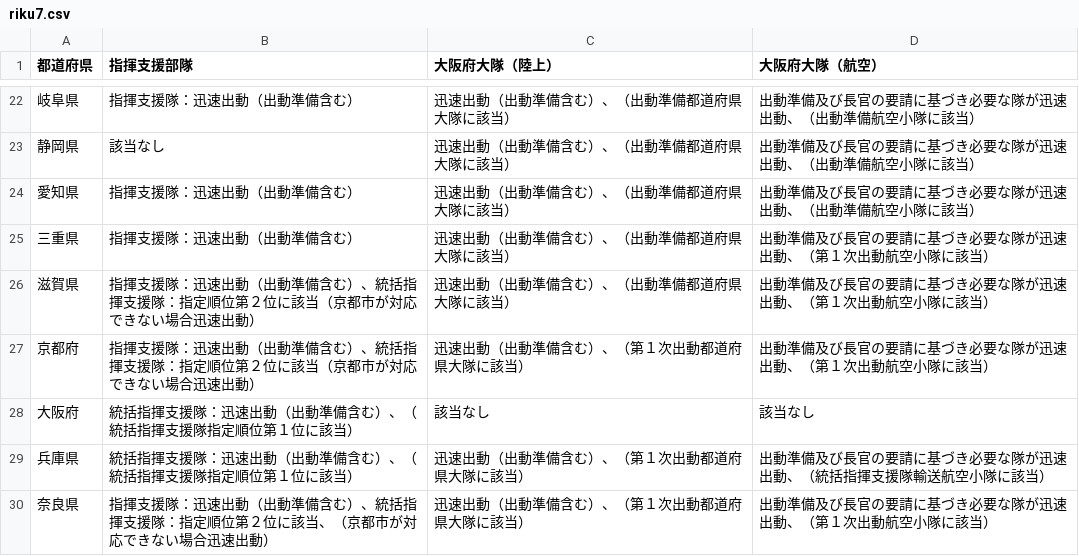
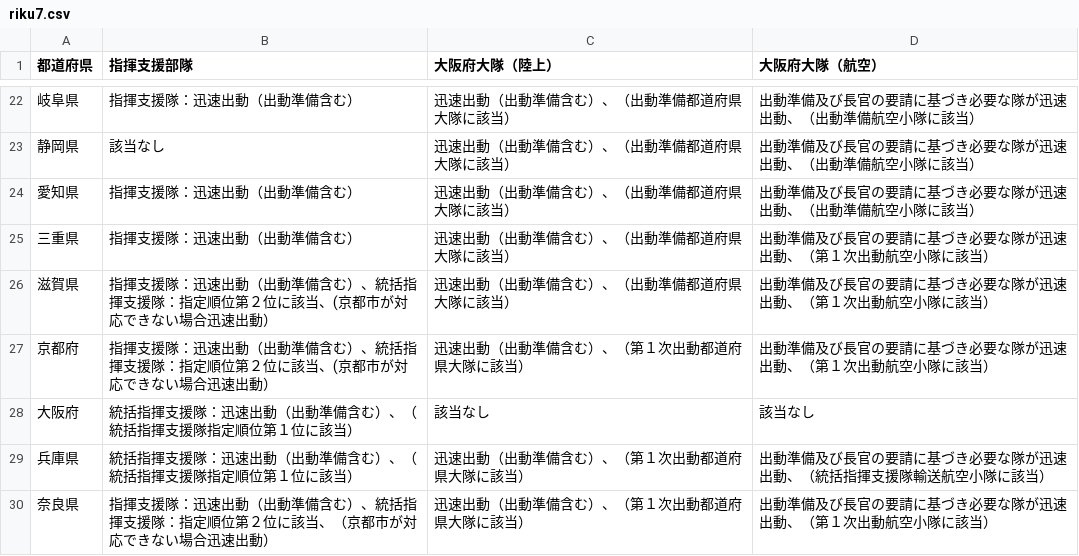
Before and after one commit to tadakazu1972/FireEmergency, a CSV file: app/src/main/assets/riku7.csv, drawn as a sheet; only a part is shown, gaps mark what is left out.

```diff
--- a/app/src/main/assets/riku7.csv
+++ b/app/src/main/assets/riku7.csv
@@ -25,4 +25,4 @@
 三重県,指揮支援隊：迅速出動（出動準備含む）,迅速出動（出動準備含む）、（出動準備都道府県大隊に該当）,出動準備及び長官の要請に基づき必要な隊が迅速出動、（第１次出動航空小隊に該当）
-滋賀県,指揮支援隊：迅速出動（出動準備含む）、統括指揮支援隊：指定順位第２位に該当（京都市が対応できない場合迅速出動）,迅速出動（出動準備含む）、（出動準備都道府県大隊に該当）,出動準備及び長官の要請に基づき必要な隊が迅速出動、（第１次出動航空小隊に該当）
-京都府,指揮支援隊：迅速出動（出動準備含む）、統括指揮支援隊：指定順位第２位に該当（京都市が対応できない場合迅速出動）,迅速出動（出動準備含む）、（第１次出動都道府県大隊に該当）,出動準備及び長官の要請に基づき必要な隊が迅速出動、（第１次出動航空小隊に該当）
+滋賀県,指揮支援隊：迅速出動（出動準備含む）、統括指揮支援隊：指定順位第２位に該当、(京都市が対応できない場合迅速出動）,迅速出動（出動準備含む）、（出動準備都道府県大隊に該当）,出動準備及び長官の要請に基づき必要な隊が迅速出動、（第１次出動航空小隊に該当）
+京都府,指揮支援隊：迅速出動（出動準備含む）、統括指揮支援隊：指定順位第２位に該当、(京都市が対応できない場合迅速出動）,迅速出動（出動準備含む）、（第１次出動都道府県大隊に該当）,出動準備及び長官の要請に基づき必要な隊が迅速出動、（第１次出動航空小隊に該当）
 大阪府,統括指揮支援隊：迅速出動（出動準備含む）、（統括指揮支援隊指定順位第１位に該当）,該当なし,該当なし
```
Also changed, not shown: 8 other files.
